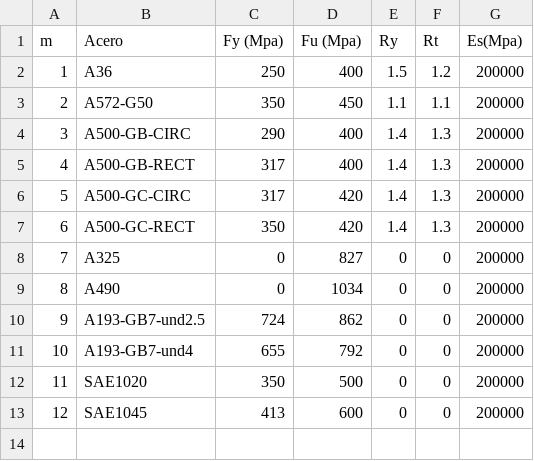
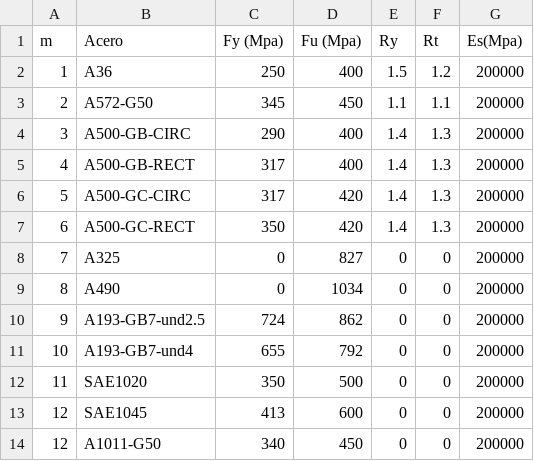
Before and after one commit to alejandro-bahamon/desarrollo_estructuras, a CSV file: bdmaterial.csv, drawn as a sheet.

Commit message:
Se incluye material A1011

```diff
--- a/bdmaterial.csv
+++ b/bdmaterial.csv
@@ -2,3 +2,3 @@
 1;A36;250;400;1.5;1.2;200000
-2;A572-G50;350;450;1.1;1.1;200000
+2;A572-G50;345;450;1.1;1.1;200000
 3;A500-GB-CIRC;290;400;1.4;1.3;200000
@@ -13 +13,2 @@
 12;SAE1045;413;600;0;0;200000
+12;A1011-G50;340;450;0;0;200000
```
